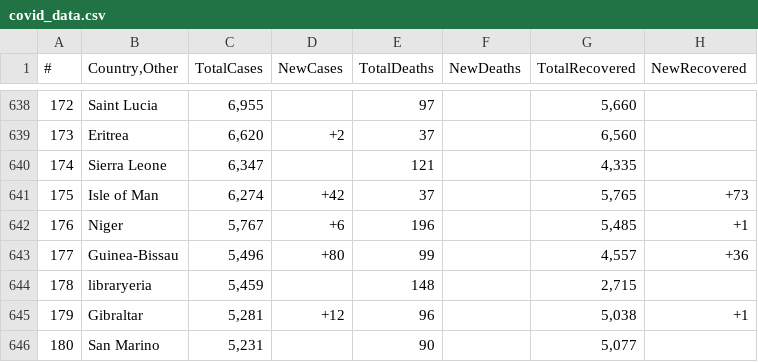
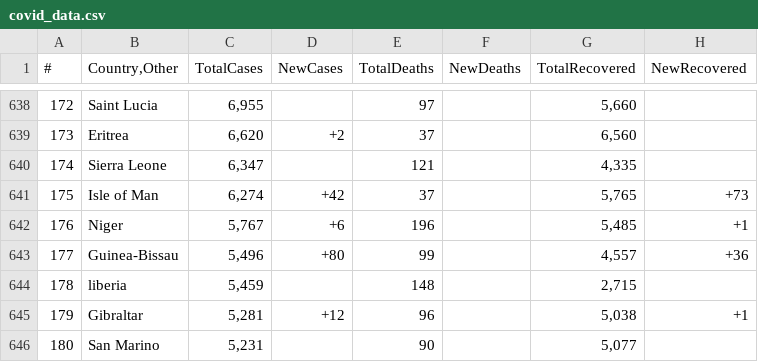
Before and after one commit to Abhinavk1243/python-learning, a CSV file: scripts/pandas_files/csvfiles/covid_data.csv, drawn as a sheet; only a part is shown, gaps mark what is left out; the diff covers the shown part only; the diff names each change by its address in the sheet, - before the commit and + after, or states it on an @@ line.

```diff
--- a/scripts/pandas_files/csvfiles/covid_data.csv
+++ b/scripts/pandas_files/csvfiles/covid_data.csv
-B644 (Country,Other): libraryeria
+B644 (Country,Other): liberia
```
Also changed, not shown: 5 edited cells elsewhere in this file, 43 other files.
